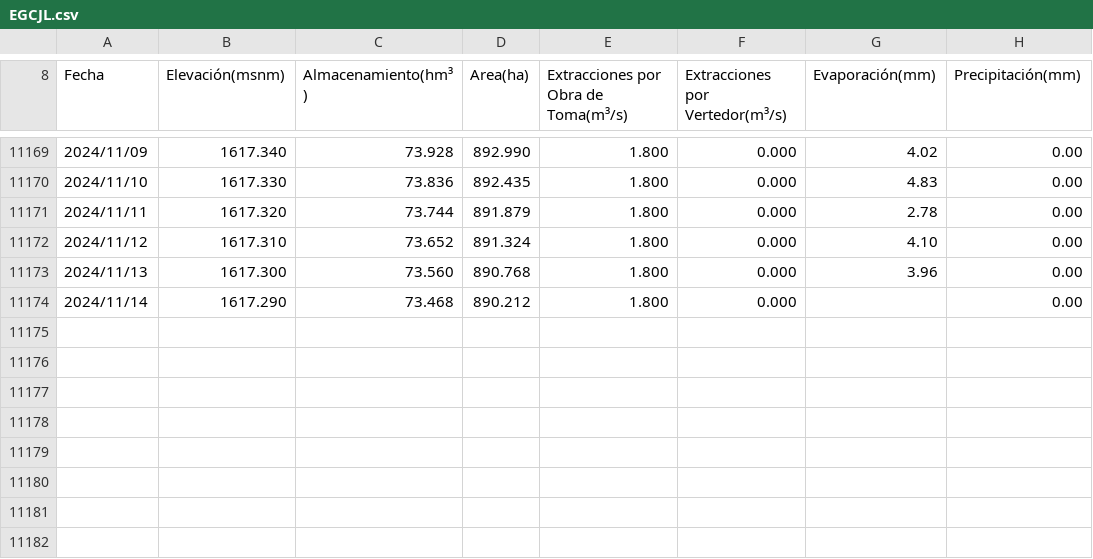
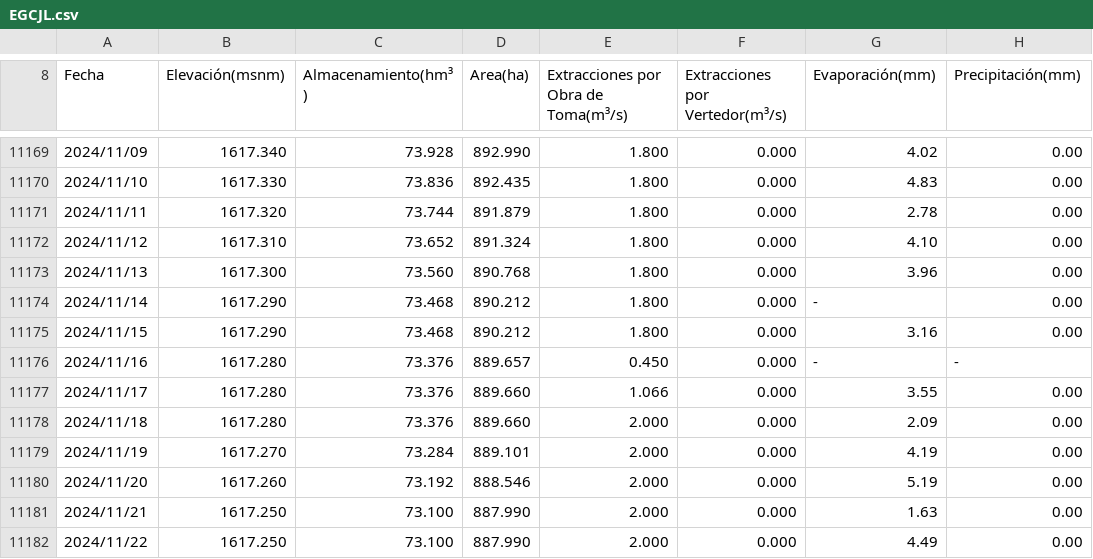
Before and after one commit to xagallegos/conagua_dams, a CSV file: data/sih/EGCJL.csv (was data/sih_conagua/EGCJL.csv), drawn as a sheet; only a part is shown, gaps mark what is left out.

Commit message:
data up to 11/22/2024

```diff
--- a/data/sih_conagua/EGCJL.csv
+++ b/data/sih/EGCJL.csv
@@ -11173,2 +11173,10 @@ Fecha, Elevación(msnm), Almacenamiento(hm³), Area(ha), Extracciones por Obra d
 2024/11/13,1617.300,73.560,890.768,1.800,0.000,3.96,0.00
-2024/11/14,1617.290,73.468,890.212,1.800,0.000,,0.00
+2024/11/14,1617.290,73.468,890.212,1.800,0.000,-,0.00
+2024/11/15,1617.290,73.468,890.212,1.800,0.000,3.16,0.00
+2024/11/16,1617.280,73.376,889.657,0.450,0.000,-,-
+2024/11/17,1617.280,73.376,889.660,1.066,0.000,3.55,0.00
+2024/11/18,1617.280,73.376,889.660,2.000,0.000,2.09,0.00
+2024/11/19,1617.270,73.284,889.101,2.000,0.000,4.19,0.00
+2024/11/20,1617.260,73.192,888.546,2.000,0.000,5.19,0.00
+2024/11/21,1617.250,73.100,887.990,2.000,0.000,1.63,0.00
+2024/11/22,1617.250,73.100,887.990,2.000,0.000,4.49,0.00
```
Also changed, not shown: data/sih/ESLJL.csv, data/sih/REDJL.csv, 58 other files.
